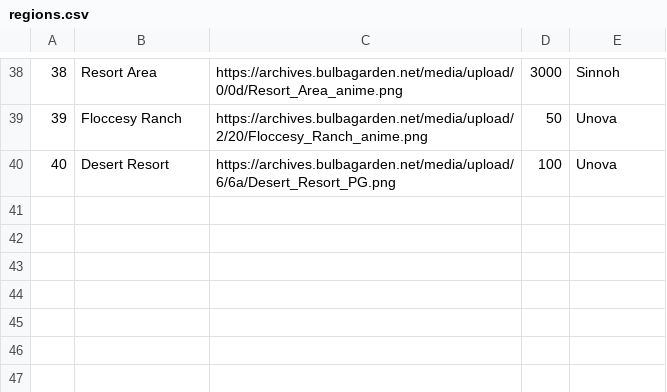
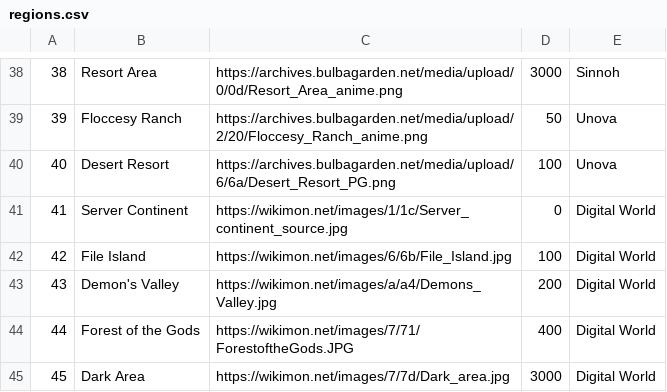
Before and after one commit to emilycarnott/safari, a CSV file: regions.csv, drawn as a sheet; only a part is shown, gaps mark what is left out.

Commit message:
Update regions.csv

```diff
--- a/regions.csv
+++ b/regions.csv
@@ -40 +40,6 @@
 40,Desert Resort,https://archives.bulbagarden.net/media/upload/6/6a/Desert_Resort_PG.png,100,Unova
+41,Server Continent,https://wikimon.net/images/1/1c/Server_continent_source.jpg,0,Digital World
+42,File Island,https://wikimon.net/images/6/6b/File_Island.jpg,100,Digital World
+43,Demon's Valley,https://wikimon.net/images/a/a4/Demons_Valley.jpg,200,Digital World
+44,Forest of the Gods,https://wikimon.net/images/7/71/ForestoftheGods.JPG,400,Digital World
+45,Dark Area,https://wikimon.net/images/7/7d/Dark_area.jpg,3000,Digital World
```
